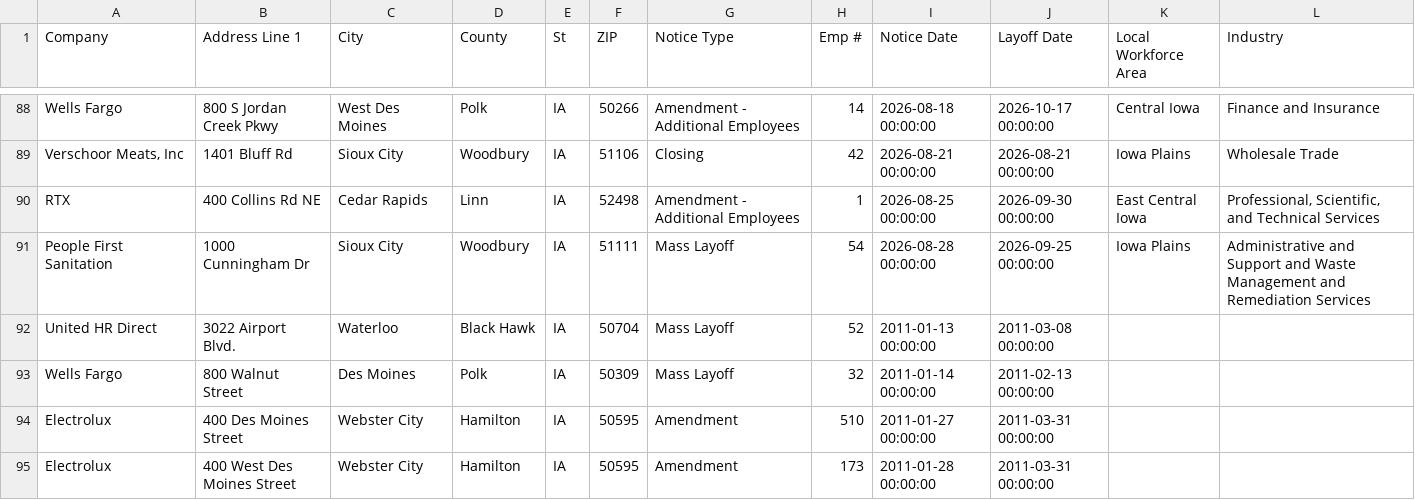
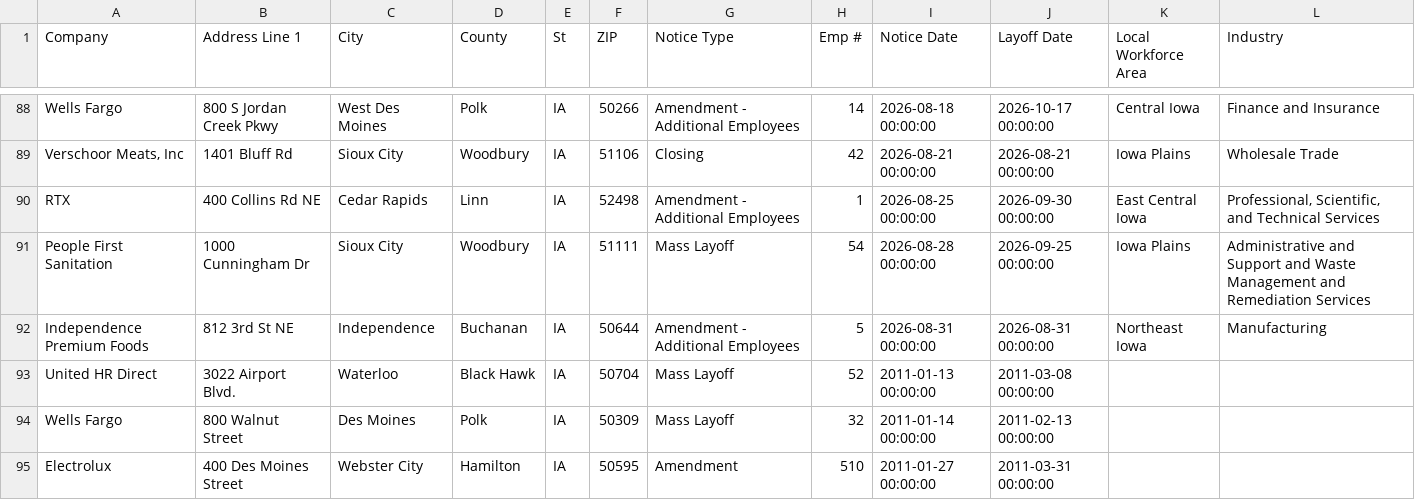
Before and after one commit to dst-boop/lead-qualifier, a CSV file: ia.csv, drawn as a sheet; only a part is shown, gaps mark what is left out; the shorter side is filled out with more unchanged rows; the diff names each change by its address in the sheet, - before the commit and + after, or states it on an @@ line.

```diff
--- a/ia.csv
+++ b/ia.csv
+row 92: Independence Premium Foods | 812 3rd St NE | Independence | Buchanan | IA | 50644 | Amendment - Additional Employees | 5 | 2026-08-31 00:00:00 | 2026-08-31 00:00:00 | Northeast Iowa | Manufacturing
```
Also changed, not shown: al.csv, de.csv, 13 other files.
